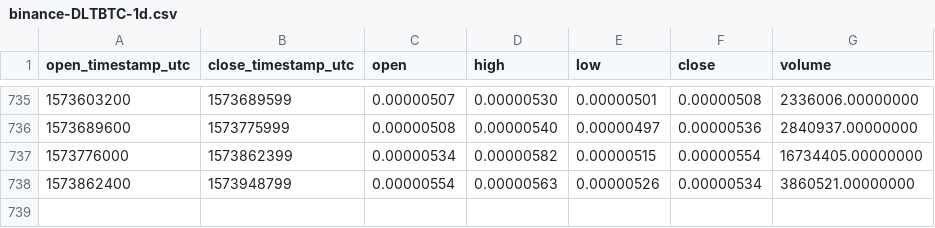
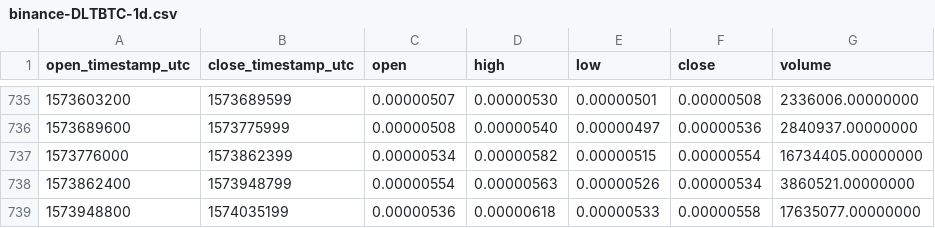
Before and after one commit to cryptobigbro/binance-DLTBTC, a CSV file: binance-DLTBTC-1d.csv, drawn as a sheet; only a part is shown, gaps mark what is left out; the diff names each change by its address in the sheet, - before the commit and + after, or states it on an @@ line.

Commit message:
Update OHLCV data.

```diff
--- a/binance-DLTBTC-1d.csv
+++ b/binance-DLTBTC-1d.csv
+row 739: 1573948800 | 1574035199 | 0.00000536 | 0.00000618 | 0.00000533 | 0.00000558 | 17635077.00000000
```
Also changed, not shown: 1 other file.
